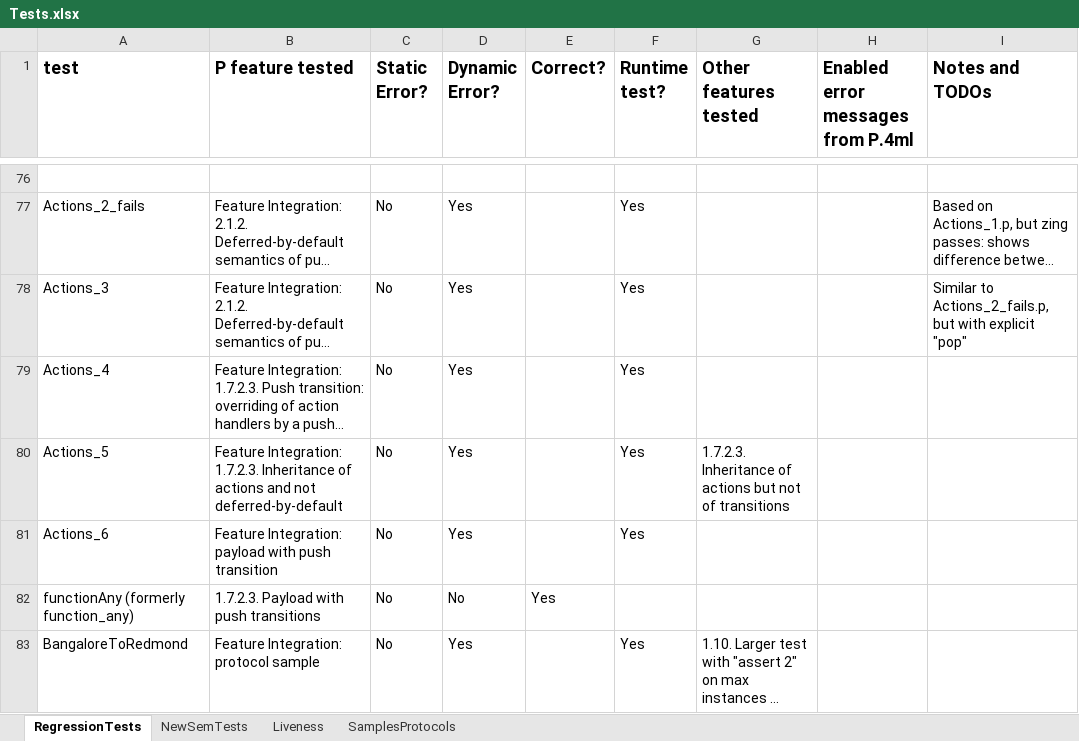
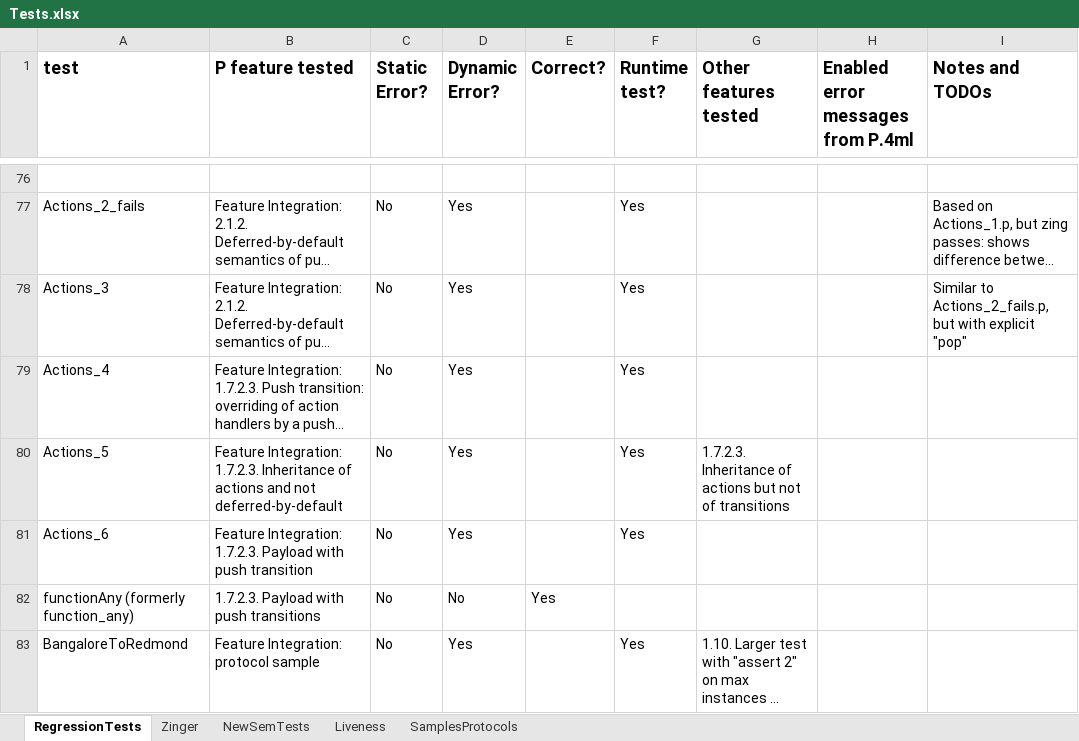
Before and after one commit to p-org/P, an Excel workbook: Doc/TestDocs/Tests.xlsx, sheet RegressionTests, drawn as a sheet; only a part is shown, gaps mark what is left out; long unchanged cells end in …; values as stored, in another font and other column widths than the file's, no borders; the diff names each change by its address in the sheet, - before the commit and + after, or states it on an @@ line.

Commit message:
updates in the regression tool (better parsing of input pars)

```diff
--- a/Doc/TestDocs/Tests.xlsx (sheet RegressionTests)
+++ b/Doc/TestDocs/Tests.xlsx (sheet RegressionTests)
+sheet tab: Zinger
-B81 (P feature tested): Feature Integration: payload with push…
+B81 (P feature tested): Feature Integration: 1.7.2.3. Payload with push…
```
Also changed, not shown: 2 other files.
